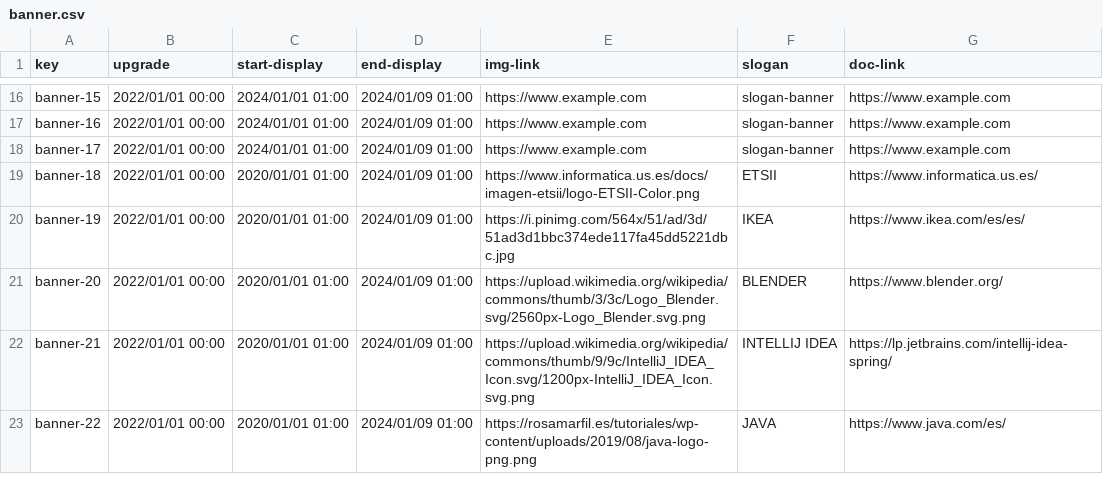
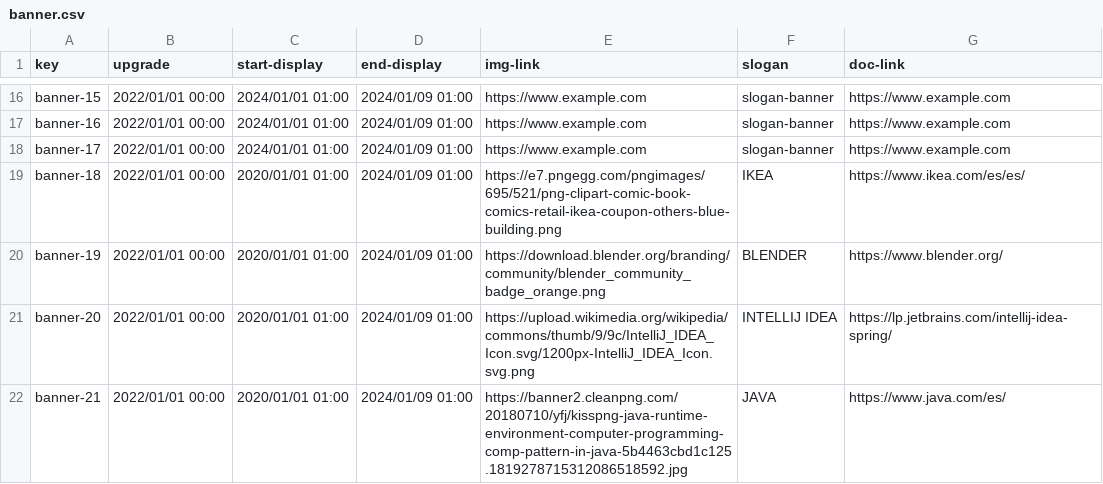
Before and after one commit to laurolmer/Acme-L3-D04, a CSV file: src/main/webapp/WEB-INF/resources/sample-data/banner.csv, drawn as a sheet; only a part is shown, gaps mark what is left out.

```diff
--- a/src/main/webapp/WEB-INF/resources/sample-data/banner.csv
+++ b/src/main/webapp/WEB-INF/resources/sample-data/banner.csv
@@ -18,6 +18,5 @@ banner-16,2022/01/01 00:00,2024/01/01 01:00,2024/01/09 01:00,https://www.example
 banner-17,2022/01/01 00:00,2024/01/01 01:00,2024/01/09 01:00,https://www.example.com,slogan-banner,https://www.example.com
-banner-18,2022/01/01 00:00,2020/01/01 01:00,2024/01/09 01:00,https://www.informatica.us.es/docs/imagen-etsii/logo-ETSII-Color.png,ETSII,https://www.informatica.us.es/
-banner-19,2022/01/01 00:00,2020/01/01 01:00,2024/01/09 01:00,https://i.pinimg.com/564x/51/ad/3d/51ad3d1bbc374ede117fa45dd5221dbc.jpg,IKEA,https://www.ikea.com/es/es/
-banner-20,2022/01/01 00:00,2020/01/01 01:00,2024/01/09 01:00,https://upload.wikimedia.org/wikipedia/commons/thumb/3/3c/Logo_Blender.svg/2560px-Logo_Blender.svg.png,BLENDER,https://www.blender.org/
-banner-21,2022/01/01 00:00,2020/01/01 01:00,2024/01/09 01:00,https://upload.wikimedia.org/wikipedia/commons/thumb/9/9c/IntelliJ_IDEA_Icon.svg/1200px-IntelliJ_IDEA_Icon.svg.png,INTELLIJ IDEA,https://lp.jetbrains.com/intellij-idea-spring/
-banner-22,2022/01/01 00:00,2020/01/01 01:00,2024/01/09 01:00,https://rosamarfil.es/tutoriales/wp-content/uploads/2019/08/java-logo-png.png,JAVA,https://www.java.com/es/
+banner-18,2022/01/01 00:00,2020/01/01 01:00,2024/01/09 01:00,https://e7.pngegg.com/pngimages/695/521/png-clipart-comic-book-comics-retail-ikea-coupon-others-blue-building.png,IKEA,https://www.ikea.com/es/es/
+banner-19,2022/01/01 00:00,2020/01/01 01:00,2024/01/09 01:00,https://download.blender.org/branding/community/blender_community_badge_orange.png,BLENDER,https://www.blender.org/
+banner-20,2022/01/01 00:00,2020/01/01 01:00,2024/01/09 01:00,https://upload.wikimedia.org/wikipedia/commons/thumb/9/9c/IntelliJ_IDEA_Icon.svg/1200px-IntelliJ_IDEA_Icon.svg.png,INTELLIJ IDEA,https://lp.jetbrains.com/intellij-idea-spring/
+banner-21,2022/01/01 00:00,2020/01/01 01:00,2024/01/09 01:00,https://banner2.cleanpng.com/20180710/yfj/kisspng-java-runtime-environment-computer-programming-comp-pattern-in-java-5b4463cbd1c125.1819278715312086518592.jpg,JAVA,https://www.java.com/es/
```
Also changed, not shown: 5 other files.
